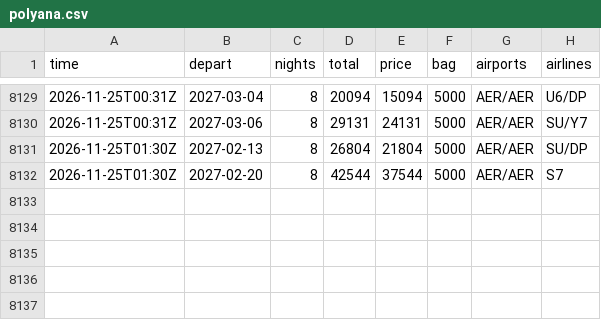
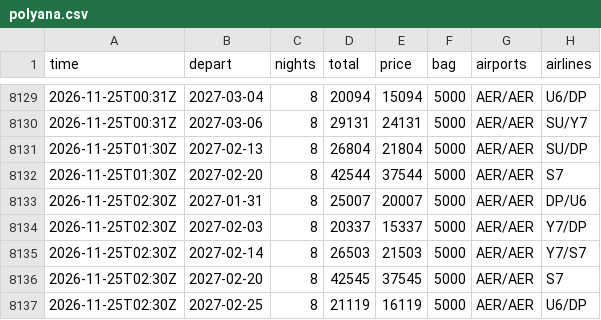
Before and after one commit to JohnLennon000/ski-tickets, a CSV file: docs/data/trips/polyana.csv, drawn as a sheet; only a part is shown, gaps mark what is left out; the diff names each change by its address in the sheet, - before the commit and + after, or states it on an @@ line.

```diff
--- a/docs/data/trips/polyana.csv
+++ b/docs/data/trips/polyana.csv
+row 8133: 2026-11-25T02:30Z | 2027-01-31 | 8 | 25007 | 20007 | 5000 | AER/AER | DP/U6
+row 8134: 2026-11-25T02:30Z | 2027-02-03 | 8 | 20337 | 15337 | 5000 | AER/AER | Y7/DP
+row 8135: 2026-11-25T02:30Z | 2027-02-14 | 8 | 26503 | 21503 | 5000 | AER/AER | Y7/S7
+row 8136: 2026-11-25T02:30Z | 2027-02-20 | 8 | 42545 | 37545 | 5000 | AER/AER | S7
+row 8137: 2026-11-25T02:30Z | 2027-02-25 | 8 | 21119 | 16119 | 5000 | AER/AER | U6/DP
```
Also changed, not shown: docs/data/best.csv, docs/data/trips/caucasus.csv, 3 other files.
